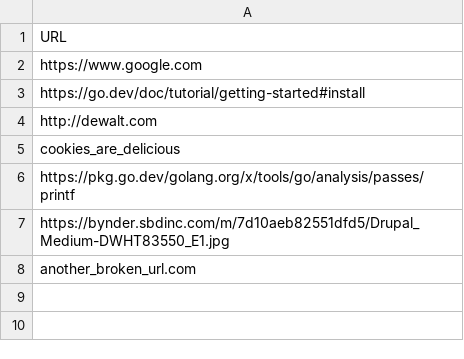
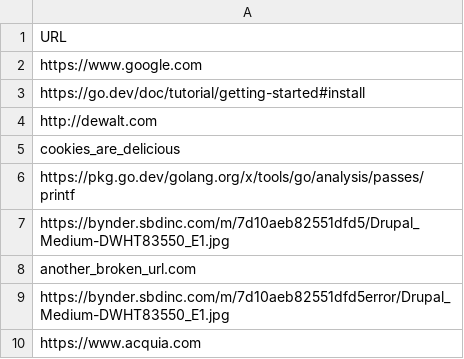
Before and after one commit to antoniwan/url_checker, a CSV file: example_CSV.csv, drawn as a sheet; the diff names each change by its address in the sheet, - before the commit and + after, or states it on an @@ line.

Commit message:
Update example CSV file

```diff
--- a/example_CSV.csv
+++ b/example_CSV.csv
+row 9: https://bynder.sbdinc.com/m/7d10aeb82551dfd5error/Drupal_Medium-DWHT83550_E1.jpg
+row 10: https://www.acquia.com
```
